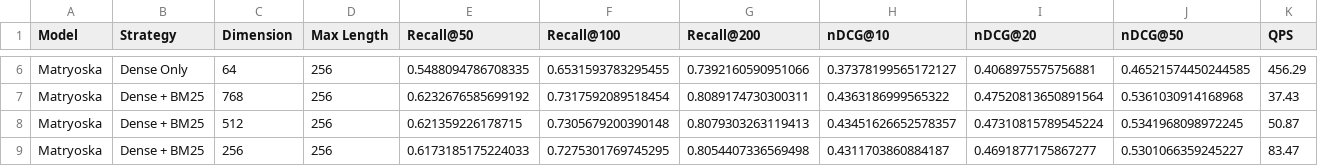
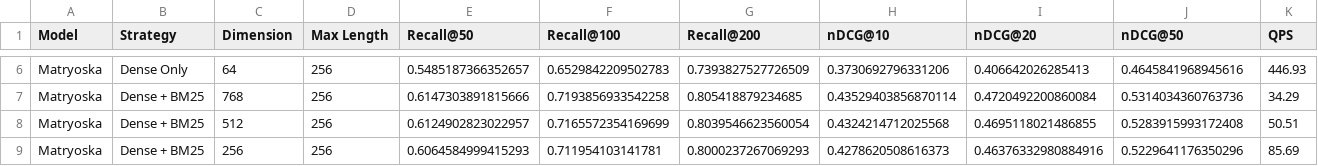
Before and after one commit to 217amin/amazon-esci-search, a CSV file: results/matryoshka_metrics_per_dim.csv, drawn as a sheet; only a part is shown, gaps mark what is left out; the diff covers the shown part only; the diff names each change by its address in the sheet, - before the commit and + after, or states it on an @@ line.

```diff
--- a/results/matryoshka_metrics_per_dim.csv
+++ b/results/matryoshka_metrics_per_dim.csv
-E6 (Recall@50): 0.5488094786708335
+E6 (Recall@50): 0.5485187366352657
-F6 (Recall@100): 0.6531593783295455
+F6 (Recall@100): 0.6529842209502783
-G6 (Recall@200): 0.7392160590951066
+G6 (Recall@200): 0.7393827527726509
-H6 (nDCG@10): 0.37378199565172127
+H6 (nDCG@10): 0.3730692796331206
-I6 (nDCG@20): 0.4068975575756881
+I6 (nDCG@20): 0.406642026285413
-J6 (nDCG@50): 0.46521574450244585
+J6 (nDCG@50): 0.4645841968945616
-K6 (QPS): 456.29
+K6 (QPS): 446.93
-E7 (Recall@50): 0.6232676585699192
+E7 (Recall@50): 0.6147303891815666
-F7 (Recall@100): 0.7317592089518454
+F7 (Recall@100): 0.7193856933542258
-G7 (Recall@200): 0.8089174730300311
+G7 (Recall@200): 0.805418879234685
-H7 (nDCG@10): 0.4363186999565322
+H7 (nDCG@10): 0.43529403856870114
-I7 (nDCG@20): 0.47520813650891564
+I7 (nDCG@20): 0.4720492200860084
-J7 (nDCG@50): 0.5361030914168968
+J7 (nDCG@50): 0.5314034360763736
-K7 (QPS): 37.43
+K7 (QPS): 34.29
-E8 (Recall@50): 0.621359226178715
+E8 (Recall@50): 0.6124902823022957
-F8 (Recall@100): 0.7305679200390148
+F8 (Recall@100): 0.7165572354169699
-G8 (Recall@200): 0.8079303263119413
+G8 (Recall@200): 0.8039546623560054
-H8 (nDCG@10): 0.43451626652578357
+H8 (nDCG@10): 0.4324214712025568
-I8 (nDCG@20): 0.47310815789545224
+I8 (nDCG@20): 0.4695118021486855
-J8 (nDCG@50): 0.5341968098972245
+J8 (nDCG@50): 0.5283915993172408
-K8 (QPS): 50.87
+K8 (QPS): 50.51
-E9 (Recall@50): 0.6173185175224033
+E9 (Recall@50): 0.6064584999415293
-F9 (Recall@100): 0.7275301769745295
+F9 (Recall@100): 0.711954103141781
-G9 (Recall@200): 0.8054407336569498
+G9 (Recall@200): 0.8000237267069293
-H9 (nDCG@10): 0.4311703860884187
+H9 (nDCG@10): 0.4278620508616373
-I9 (nDCG@20): 0.4691877175867277
+I9 (nDCG@20): 0.46376332980884916
-J9 (nDCG@50): 0.5301066359245227
+J9 (nDCG@50): 0.5229641176350296
-K9 (QPS): 83.47
+K9 (QPS): 85.69
```
Also changed, not shown: 112 edited cells elsewhere in this file, results/baseline_metrics_per_dim.csv, results/candidates_dim64_dense_splade_bm25.csv, 8 other files.
